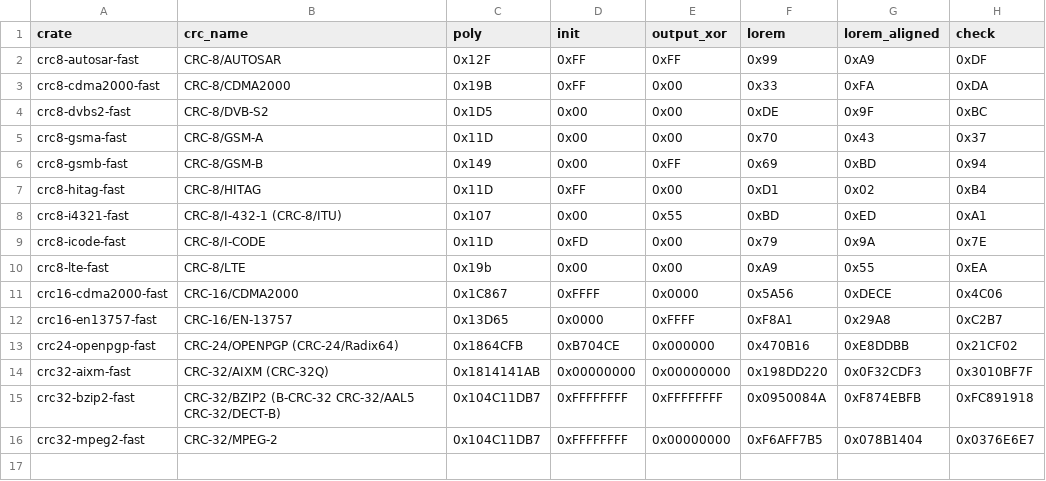
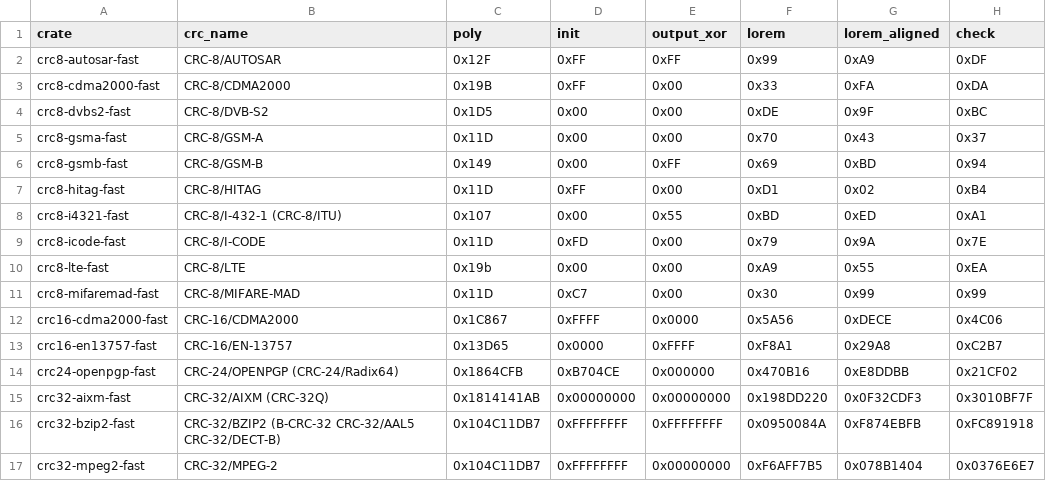
Before and after one commit to TobiasBengtsson/crc-fast-rs, a CSV file: algos.csv, drawn as a sheet.

Commit message:
Add CRC-8/MIFARE-MAD

```diff
--- a/algos.csv
+++ b/algos.csv
@@ -10,2 +10,3 @@ crc8-icode-fast,CRC-8/I-CODE,0x11D,0xFD,0x00,0x79,0x9A,0x7E
 crc8-lte-fast,CRC-8/LTE,0x19b,0x00,0x00,0xA9,0x55,0xEA
+crc8-mifaremad-fast,CRC-8/MIFARE-MAD,0x11D,0xC7,0x00,0x30,0x99,0x99
 crc16-cdma2000-fast,CRC-16/CDMA2000,0x1C867,0xFFFF,0x0000,0x5A56,0xDECE,0x4C06
```
Also changed, not shown: 7 other files.
